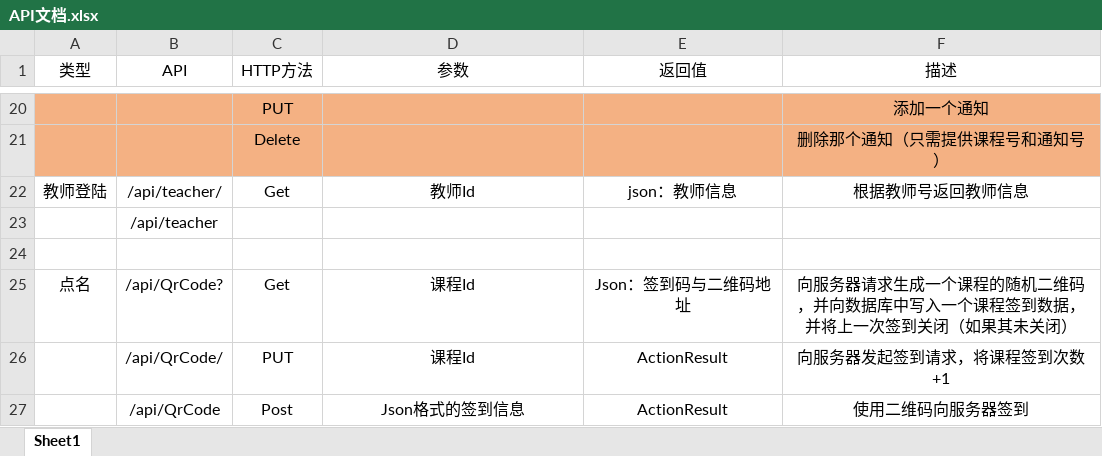
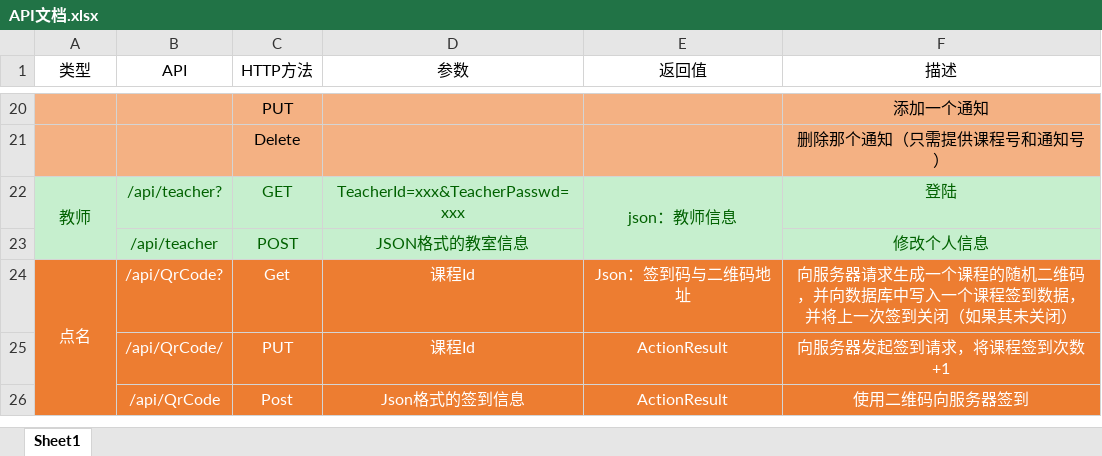
Before and after one commit to Maaseer/kyykt-.netcore-ef, an Excel workbook: 设计资料/API文档.xlsx, sheet Sheet1, drawn as a sheet; only a part is shown, gaps mark what is left out; values as stored, in another font and other column widths than the file's, no borders; removed rows and columns are numbered as before the commit, all else as after; the diff names each change by its address in the sheet, - before the commit and + after, or states it on an @@ line.

Commit message:
补充整理了API文档

```diff
--- a/设计资料/API文档.xlsx (sheet Sheet1)
+++ b/设计资料/API文档.xlsx (sheet Sheet1)
-row 22: 教师登陆 | /api/teacher/ | Get | 教师Id | json：教师信息 | 根据教师号返回教师信息
+row 22: 教师 | /api/teacher? | GET | TeacherId=xxx&TeacherPasswd=xxx | json：教师信息 | 登陆
-A23:F23 fill: none
+A23:F23 fill: #C6EFCE
-B23 text colour: black
+B23 text colour: #006100
-C23 (HTTP方法): (empty)
+C23 (HTTP方法): POST
-D23 (参数): (empty)
+D23 (参数): JSON格式的教室信息
-F23 (描述): (empty)
+F23 (描述): 修改个人信息
-row 24: (empty)
-A24:F26 fill: none
+A24:F26 fill: #ED7D31
-A24:F24 text colour: black
+A24:F24 text colour: #FFFFFF
+A24:A26 merged
-B25:F26 text colour: black
+B25:F26 text colour: #FFFFFF
```
